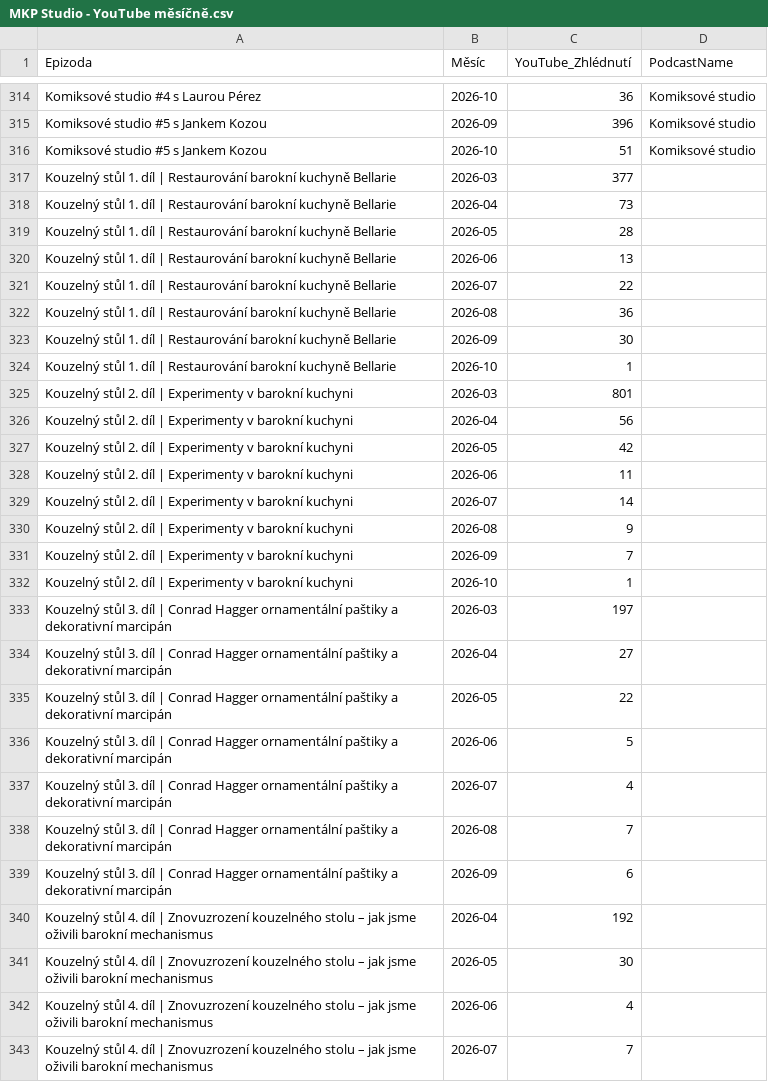
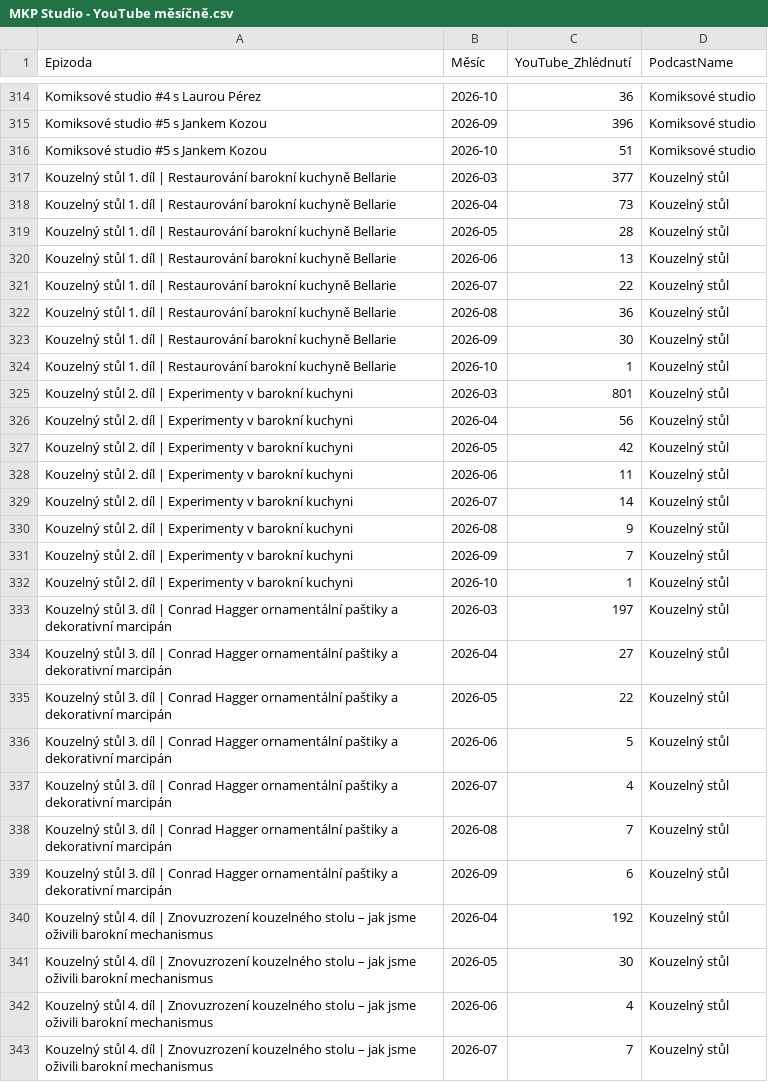
Before and after one commit to vojtisev/Studio, a CSV file: data/MKP Studio - YouTube měsíčně.csv, drawn as a sheet; only a part is shown, gaps mark what is left out; the diff covers the shown part only.

```diff
--- a/data/MKP Studio - YouTube měsíčně.csv
+++ b/data/MKP Studio - YouTube měsíčně.csv
@@ -316,28 +316,28 @@ Komiksové studio #5 s Jankem Kozou,2026-09,396,Komiksové studio
 Komiksové studio #5 s Jankem Kozou,2026-10,51,Komiksové studio
-Kouzelný stůl 1. díl | Restaurování barokní kuchyně Bellarie,2026-03,377,
-Kouzelný stůl 1. díl | Restaurování barokní kuchyně Bellarie,2026-04,73,
-Kouzelný stůl 1. díl | Restaurování barokní kuchyně Bellarie,2026-05,28,
-Kouzelný stůl 1. díl | Restaurování barokní kuchyně Bellarie,2026-06,13,
-Kouzelný stůl 1. díl | Restaurování barokní kuchyně Bellarie,2026-07,22,
-Kouzelný stůl 1. díl | Restaurování barokní kuchyně Bellarie,2026-08,36,
-Kouzelný stůl 1. díl | Restaurování barokní kuchyně Bellarie,2026-09,30,
-Kouzelný stůl 1. díl | Restaurování barokní kuchyně Bellarie,2026-10,1,
-Kouzelný stůl 2. díl | Experimenty v barokní kuchyni,2026-03,801,
-Kouzelný stůl 2. díl | Experimenty v barokní kuchyni,2026-04,56,
-Kouzelný stůl 2. díl | Experimenty v barokní kuchyni,2026-05,42,
-Kouzelný stůl 2. díl | Experimenty v barokní kuchyni,2026-06,11,
-Kouzelný stůl 2. díl | Experimenty v barokní kuchyni,2026-07,14,
-Kouzelný stůl 2. díl | Experimenty v barokní kuchyni,2026-08,9,
-Kouzelný stůl 2. díl | Experimenty v barokní kuchyni,2026-09,7,
-Kouzelný stůl 2. díl | Experimenty v barokní kuchyni,2026-10,1,
-Kouzelný stůl 3. díl | Conrad Hagger ornamentální paštiky a dekorativní marcipán,2026-03,197,
-Kouzelný stůl 3. díl | Conrad Hagger ornamentální paštiky a dekorativní marcipán,2026-04,27,
-Kouzelný stůl 3. díl | Conrad Hagger ornamentální paštiky a dekorativní marcipán,2026-05,22,
-Kouzelný stůl 3. díl | Conrad Hagger ornamentální paštiky a dekorativní marcipán,2026-06,5,
-Kouzelný stůl 3. díl | Conrad Hagger ornamentální paštiky a dekorativní marcipán,2026-07,4,
-Kouzelný stůl 3. díl | Conrad Hagger ornamentální paštiky a dekorativní marcipán,2026-08,7,
-Kouzelný stůl 3. díl | Conrad Hagger ornamentální paštiky a dekorativní marcipán,2026-09,6,
-Kouzelný stůl 4. díl | Znovuzrození kouzelného stolu – jak jsme oživili barokní mechanismus,2026-04,192,
-Kouzelný stůl 4. díl | Znovuzrození kouzelného stolu – jak jsme oživili barokní mechanismus,2026-05,30,
-Kouzelný stůl 4. díl | Znovuzrození kouzelného stolu – jak jsme oživili barokní mechanismus,2026-06,4,
-Kouzelný stůl 4. díl | Znovuzrození kouzelného stolu – jak jsme oživili barokní mechanismus,2026-07,7,
+Kouzelný stůl 1. díl | Restaurování barokní kuchyně Bellarie,2026-03,377,Kouzelný stůl
+Kouzelný stůl 1. díl | Restaurování barokní kuchyně Bellarie,2026-04,73,Kouzelný stůl
+Kouzelný stůl 1. díl | Restaurování barokní kuchyně Bellarie,2026-05,28,Kouzelný stůl
+Kouzelný stůl 1. díl | Restaurování barokní kuchyně Bellarie,2026-06,13,Kouzelný stůl
+Kouzelný stůl 1. díl | Restaurování barokní kuchyně Bellarie,2026-07,22,Kouzelný stůl
+Kouzelný stůl 1. díl | Restaurování barokní kuchyně Bellarie,2026-08,36,Kouzelný stůl
+Kouzelný stůl 1. díl | Restaurování barokní kuchyně Bellarie,2026-09,30,Kouzelný stůl
+Kouzelný stůl 1. díl | Restaurování barokní kuchyně Bellarie,2026-10,1,Kouzelný stůl
+Kouzelný stůl 2. díl | Experimenty v barokní kuchyni,2026-03,801,Kouzelný stůl
+Kouzelný stůl 2. díl | Experimenty v barokní kuchyni,2026-04,56,Kouzelný stůl
+Kouzelný stůl 2. díl | Experimenty v barokní kuchyni,2026-05,42,Kouzelný stůl
+Kouzelný stůl 2. díl | Experimenty v barokní kuchyni,2026-06,11,Kouzelný stůl
+Kouzelný stůl 2. díl | Experimenty v barokní kuchyni,2026-07,14,Kouzelný stůl
+Kouzelný stůl 2. díl | Experimenty v barokní kuchyni,2026-08,9,Kouzelný stůl
+Kouzelný stůl 2. díl | Experimenty v barokní kuchyni,2026-09,7,Kouzelný stůl
+Kouzelný stůl 2. díl | Experimenty v barokní kuchyni,2026-10,1,Kouzelný stůl
+Kouzelný stůl 3. díl | Conrad Hagger ornamentální paštiky a dekorativní marcipán,2026-03,197,Kouzelný stůl
+Kouzelný stůl 3. díl | Conrad Hagger ornamentální paštiky a dekorativní marcipán,2026-04,27,Kouzelný stůl
+Kouzelný stůl 3. díl | Conrad Hagger ornamentální paštiky a dekorativní marcipán,2026-05,22,Kouzelný stůl
+Kouzelný stůl 3. díl | Conrad Hagger ornamentální paštiky a dekorativní marcipán,2026-06,5,Kouzelný stůl
+Kouzelný stůl 3. díl | Conrad Hagger ornamentální paštiky a dekorativní marcipán,2026-07,4,Kouzelný stůl
+Kouzelný stůl 3. díl | Conrad Hagger ornamentální paštiky a dekorativní marcipán,2026-08,7,Kouzelný stůl
+Kouzelný stůl 3. díl | Conrad Hagger ornamentální paštiky a dekorativní marcipán,2026-09,6,Kouzelný stůl
+Kouzelný stůl 4. díl | Znovuzrození kouzelného stolu – jak jsme oživili barokní mechanismus,2026-04,192,Kouzelný stůl
+Kouzelný stůl 4. díl | Znovuzrození kouzelného stolu – jak jsme oživili barokní mechanismus,2026-05,30,Kouzelný stůl
+Kouzelný stůl 4. díl | Znovuzrození kouzelného stolu – jak jsme oživili barokní mechanismus,2026-06,4,Kouzelný stůl
+Kouzelný stůl 4. díl | Znovuzrození kouzelného stolu – jak jsme oživili barokní mechanismus,2026-07,7,Kouzelný stůl
```
Also changed, not shown: 47 edited cells elsewhere in this file, 2 other files.
